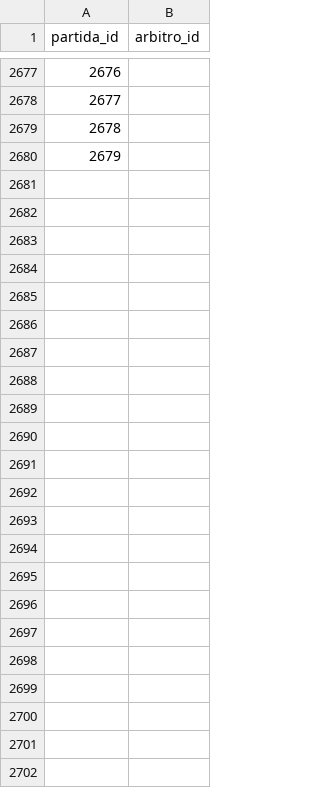
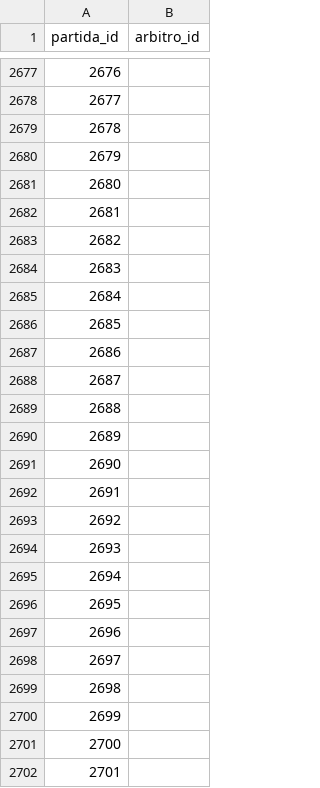
Before and after one commit to shinzatokazuya/kamusari, a CSV file: novo_bd1971_robusto/output_csvs/arbitros_em_partida.csv, drawn as a sheet; only a part is shown, gaps mark what is left out.

```diff
--- a/novo_bd1971_robusto/output_csvs/arbitros_em_partida.csv
+++ b/novo_bd1971_robusto/output_csvs/arbitros_em_partida.csv
@@ -2680 +2680,23 @@ partida_id,arbitro_id
 2679,
+2680,
+2681,
+2682,
+2683,
+2684,
+2685,
+2686,
+2687,
+2688,
+2689,
+2690,
+2691,
+2692,
+2693,
+2694,
+2695,
+2696,
+2697,
+2698,
+2699,
+2700,
+2701,
```
Also changed, not shown: novo_bd1971_robusto/output_csvs/estadios.csv, novo_bd1971_robusto/output_csvs/jogadores.csv, 6 other files.
